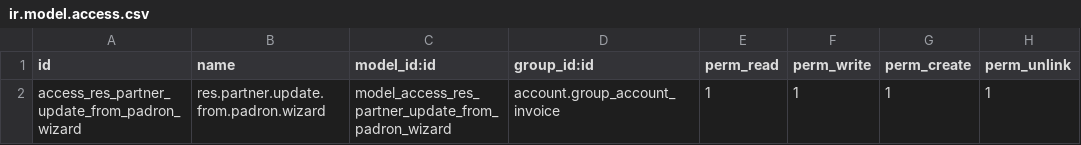
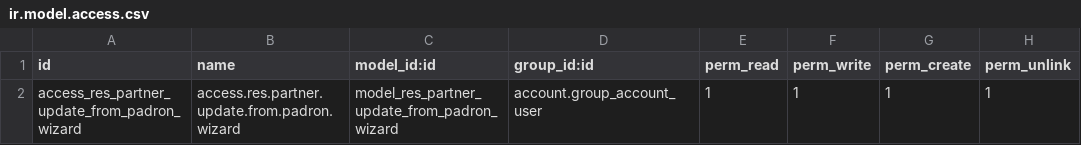
Before and after one commit to AITIC/odoo-argentina-ee, a CSV file: l10n_ar_edi_ux/security/ir.model.access.csv, drawn as a sheet.

Commit message:
Task 5984: Agregar Permisos para actualizar padron.

```diff
--- a/l10n_ar_edi_ux/security/ir.model.access.csv
+++ b/l10n_ar_edi_ux/security/ir.model.access.csv
@@ -1,2 +1,2 @@
 id,name,model_id:id,group_id:id,perm_read,perm_write,perm_create,perm_unlink
-access_res_partner_update_from_padron_wizard,res.partner.update.from.padron.wizard,model_access_res_partner_update_from_padron_wizard,account.group_account_invoice,1,1,1,1
+access_res_partner_update_from_padron_wizard,access.res.partner.update.from.padron.wizard,model_res_partner_update_from_padron_wizard,account.group_account_user,1,1,1,1
```
